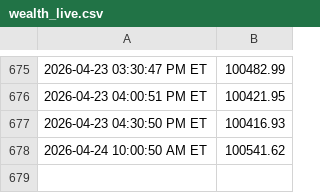
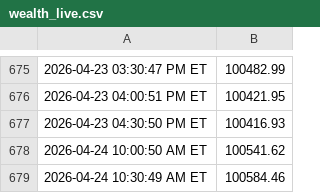
Before and after one commit to justinfarley/trading-dashboard, a CSV file: wealth_live.csv, drawn as a sheet; only a part is shown, gaps mark what is left out.

```diff
--- a/wealth_live.csv
+++ b/wealth_live.csv
@@ -678 +678,2 @@
 2026-04-24 10:00:50 AM ET,100541.62
+2026-04-24 10:30:49 AM ET,100584.46
```
